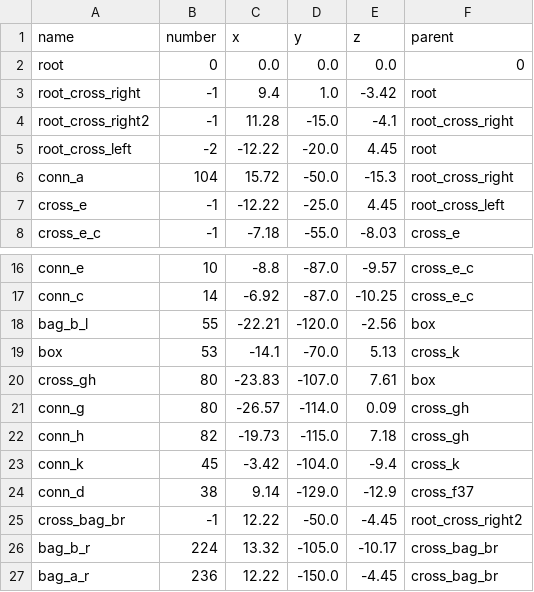
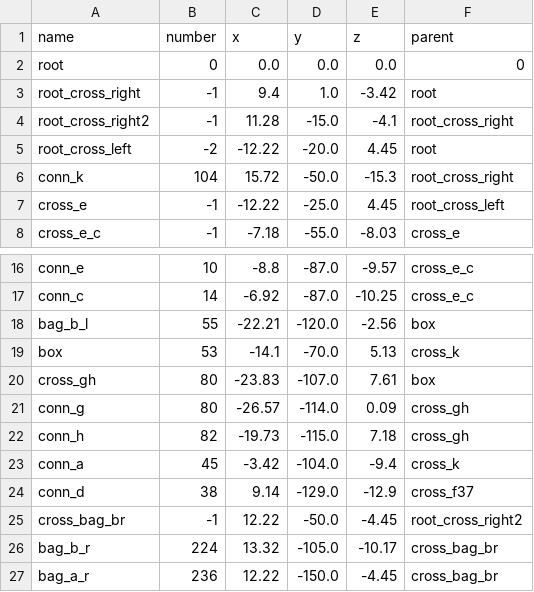
Before and after one commit to Dobiks/pos-prediction-graph, a CSV file: randomized_graph.csv, drawn as a sheet; only a part is shown, gaps mark what is left out.

```diff
--- a/randomized_graph.csv
+++ b/randomized_graph.csv
@@ -5,3 +5,3 @@ root_cross_right2,-1,11.28,-15.0,-4.1,root_cross_right
 root_cross_left,-2,-12.22,-20.0,4.45,root
-conn_a,104,15.72,-50.0,-15.3,root_cross_right
+conn_k,104,15.72,-50.0,-15.3,root_cross_right
 cross_e,-1,-12.22,-25.0,4.45,root_cross_left
@@ -22,3 +22,3 @@ conn_g,80,-26.57,-114.0,0.09,cross_gh
 conn_h,82,-19.73,-115.0,7.18,cross_gh
-conn_k,45,-3.42,-104.0,-9.4,cross_k
+conn_a,45,-3.42,-104.0,-9.4,cross_k
 conn_d,38,9.14,-129.0,-12.9,cross_f37
```
Also changed, not shown: 4 other files.
